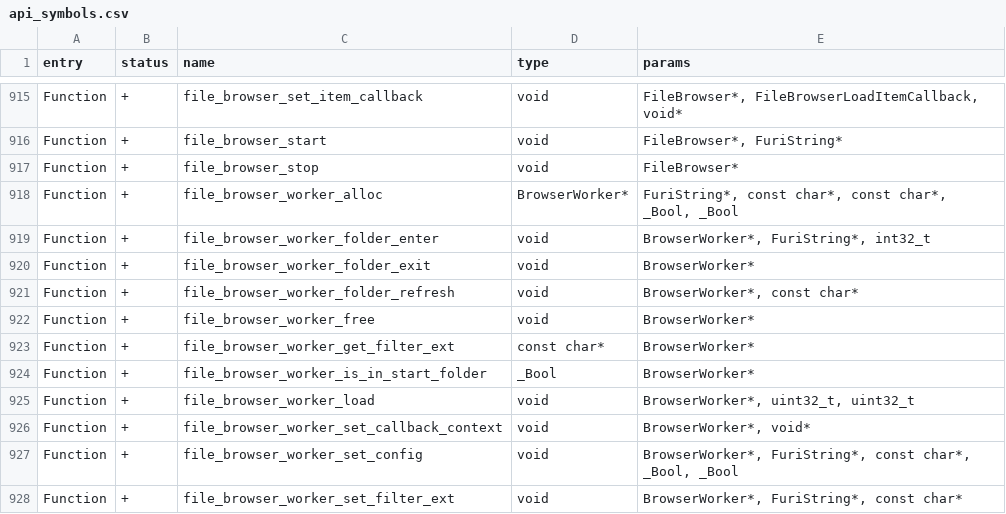
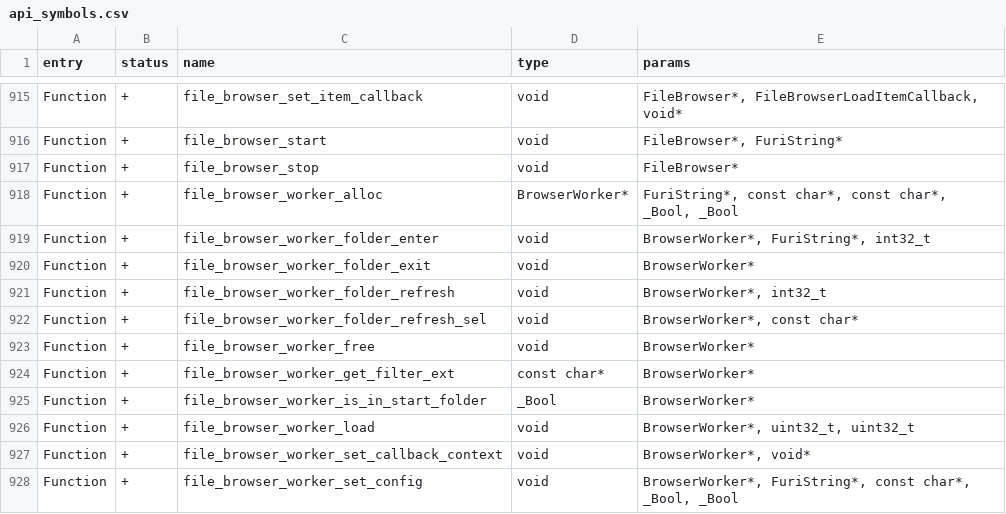
Before and after one commit to KuriGohan-Kamehameha/nXtreme-Firmware, a CSV file: firmware/targets/f7/api_symbols.csv, drawn as a sheet; only a part is shown, gaps mark what is left out; the shorter side is filled out with more unchanged rows.

```diff
--- a/firmware/targets/f7/api_symbols.csv
+++ b/firmware/targets/f7/api_symbols.csv
@@ -920,3 +920,4 @@ Function,+,file_browser_worker_folder_enter,void,"BrowserWorker*, FuriString*, i
 Function,+,file_browser_worker_folder_exit,void,BrowserWorker*
-Function,+,file_browser_worker_folder_refresh,void,"BrowserWorker*, const char*"
+Function,+,file_browser_worker_folder_refresh,void,"BrowserWorker*, int32_t"
+Function,+,file_browser_worker_folder_refresh_sel,void,"BrowserWorker*, const char*"
 Function,+,file_browser_worker_free,void,BrowserWorker*
```
Also changed, not shown: 3 other files.
